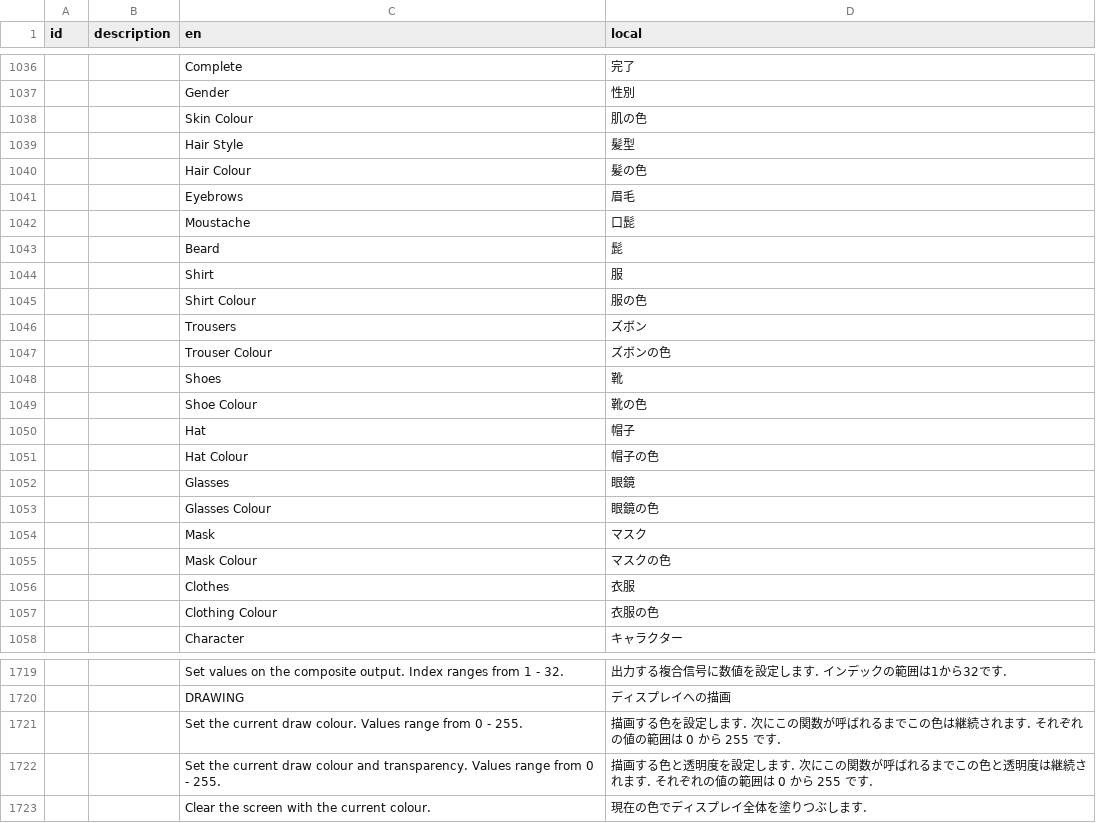
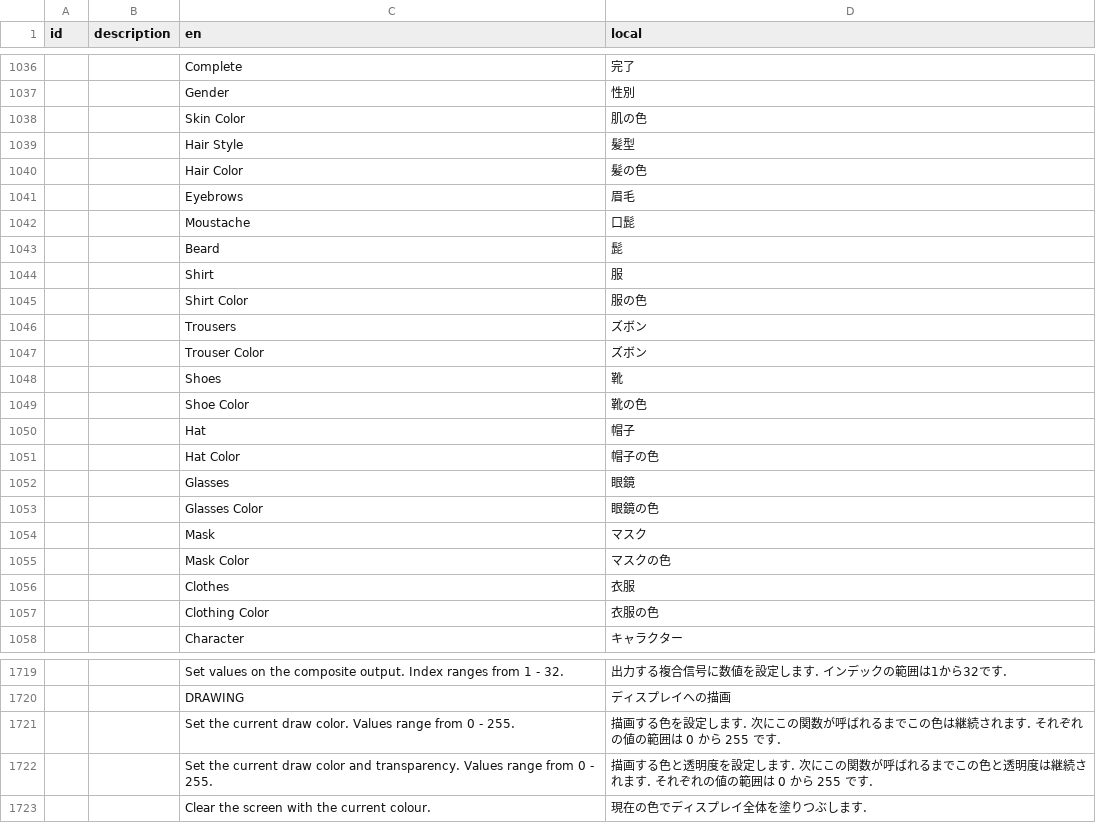
Before and after one commit to Gakuto1112/Stormworks-JapaneseTranslation, a TSV file: japanese.tsv, drawn as a sheet; only a part is shown, gaps mark what is left out; the diff covers the shown part only.

```diff
--- a/japanese.tsv
+++ b/japanese.tsv
@@ -1037,5 +1037,5 @@ id	description	en	local
 		Gender	性別
-		Skin Colour	肌の色
+		Skin Color	肌の色
 		Hair Style	髪型
-		Hair Colour	髪の色
+		Hair Color	髪の色
 		Eyebrows	眉毛
@@ -1044,15 +1044,15 @@ id	description	en	local
 		Shirt	服
-		Shirt Colour	服の色
+		Shirt Color	服の色
 		Trousers	ズボン
-		Trouser Colour	ズボンの色
+		Trouser Color	ズボン
 		Shoes	靴
-		Shoe Colour	靴の色
+		Shoe Color	靴の色
 		Hat	帽子
-		Hat Colour	帽子の色
+		Hat Color	帽子の色
 		Glasses	眼鏡
-		Glasses Colour	眼鏡の色
+		Glasses Color	眼鏡の色
 		Mask	マスク
-		Mask Colour	マスクの色
+		Mask Color	マスクの色
 		Clothes	衣服
-		Clothing Colour	衣服の色
+		Clothing Color	衣服の色
 		Character	キャラクター
@@ -1720,4 +1720,4 @@ id	description	en	local
 		DRAWING	ディスプレイへの描画
-		Set the current draw colour. Values range from 0 - 255.	描画する色を設定します. 次にこの関数が呼ばれるまでこの色は継続されます. それぞれの値の範囲は 0 から 255 です.
-		Set the current draw colour and transparency. Values range from 0 - 255.	描画する色と透明度を設定します. 次にこの関数が呼ばれるまでこの色と透明度は継続されます. それぞれの値の範囲は 0 から 255 です.
+		Set the current draw color. Values range from 0 - 255.	描画する色を設定します. 次にこの関数が呼ばれるまでこの色は継続されます. それぞれの値の範囲は 0 から 255 です.
+		Set the current draw color and transparency. Values range from 0 - 255.	描画する色と透明度を設定します. 次にこの関数が呼ばれるまでこの色と透明度は継続されます. それぞれの値の範囲は 0 から 255 です.
 		Clear the screen with the current colour.	現在の色でディスプレイ全体を塗りつぶします.
```
Also changed, not shown: 16 added rows, 1 removed row and 15 edited cells elsewhere in this file.
